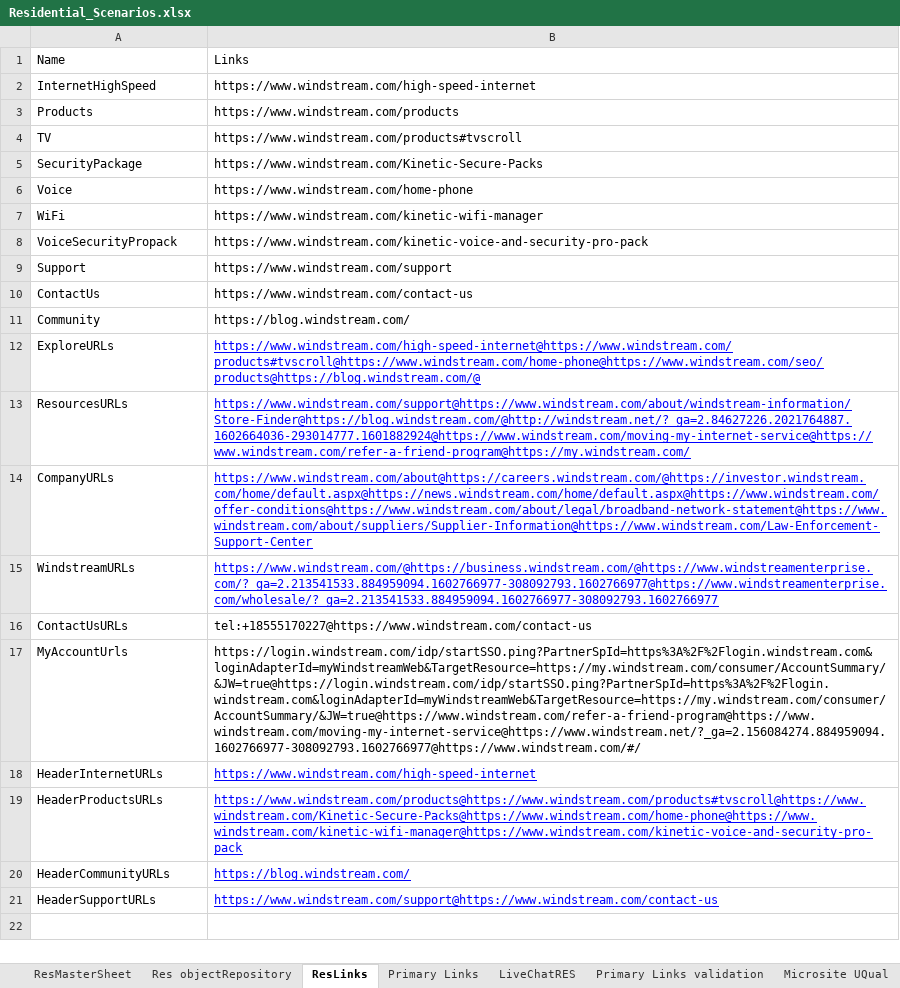
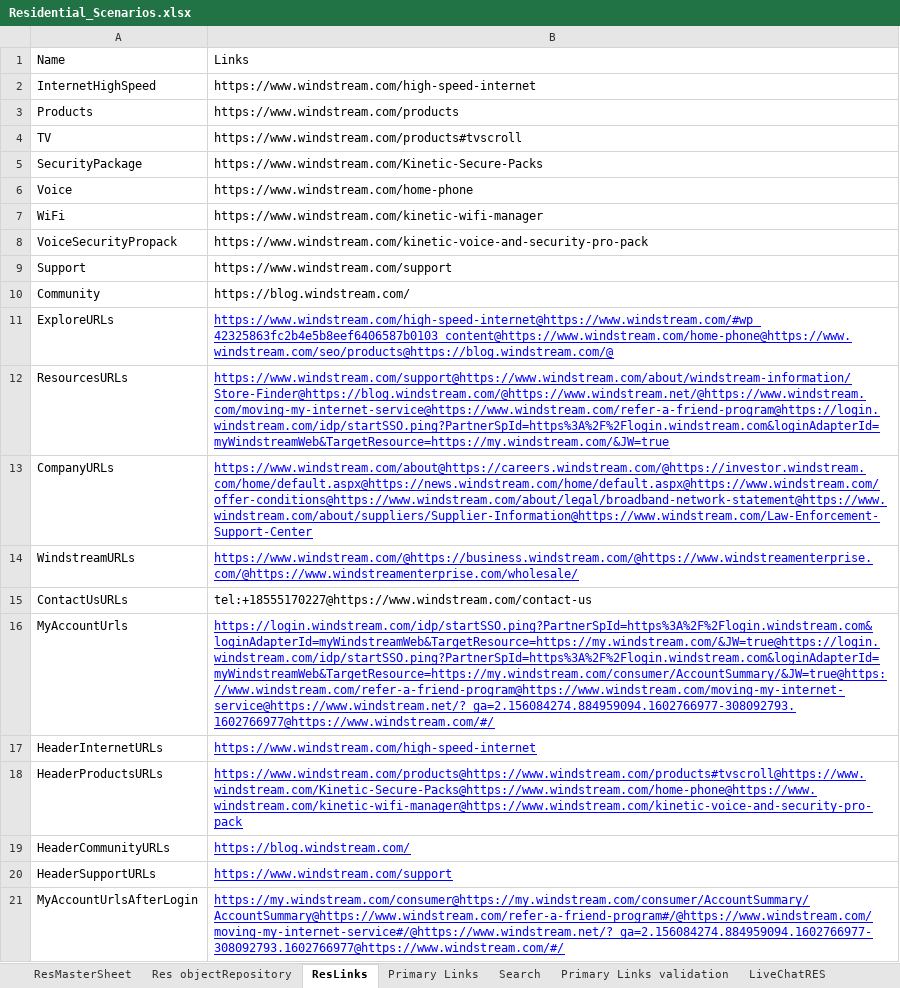
Before and after one commit to windotcomqa/NewKeyWordEngineProject, an Excel workbook: src/main/java/com/dotcom/keyword/scenarios/Residential_Scenarios.xlsx, sheet ResLinks, drawn as a sheet; values as stored, in another font and other column widths than the file's, no borders; removed rows and columns are numbered as before the commit, all else as after; the diff names each change by its address in the sheet, - before the commit and + after, or states it on an @@ line.

```diff
--- a/src/main/java/com/dotcom/keyword/scenarios/Residential_Scenarios.xlsx (sheet ResLinks)
+++ b/src/main/java/com/dotcom/keyword/scenarios/Residential_Scenarios.xlsx (sheet ResLinks)
@@ sheet tab order changed: ResMasterSheet | Res objectRepository | ResLinks | Primary Links | Search | Primary Links validation | LiveChatRES @@
-row 10: ContactUs | https://www.windstream.com/contact-us
-B11: https://www.windstream.com/high-speed-internet@https://www.windstream.com/products#tvscroll@https://www.windstream.com/home-phone@https://www.windstream.com/seo/products@https://blog.windstream.com/@
+B11: https://www.windstream.com/high-speed-internet@https://www.windstream.com/#wp_42325863fc2b4e5b8eef6406587b0103_content@https://www.windstream.com/home-phone@https://www.windstream.com/seo/products@https://blog.windstream.com/@
-B12: https://www.windstream.com/support@https://www.windstream.com/about/windstream-information/Store-Finder@https://blog.windstream.com/@http://windstream.net/?_ga=2.84627226.2021764887.1602664036-293014777.1601882924@https://www.windstream.com/moving-my-internet-service@https://www.windstream.com/refer-a-friend-program@https://my.windstream.com/
+B12: https://www.windstream.com/support@https://www.windstream.com/about/windstream-information/Store-Finder@https://blog.windstream.com/@https://www.windstream.net/@https://www.windstream.com/moving-my-internet-service@https://www.windstream.com/refer-a-friend-program@https://login.windstream.com/idp/startSSO.ping?PartnerSpId=https%3A%2F%2Flogin.windstream.com&loginAdapterId=myWindstreamWeb&TargetResource=https://my.windstream.com/&JW=true
-B14: https://www.windstream.com/@https://business.windstream.com/@https://www.windstreamenterprise.com/?_ga=2.213541533.884959094.1602766977-308092793.1602766977@https://www.windstreamenterprise.com/wholesale/?_ga=2.213541533.884959094.1602766977-308092793.1602766977
+B14: https://www.windstream.com/@https://business.windstream.com/@https://www.windstreamenterprise.com/@https://www.windstreamenterprise.com/wholesale/
-B16: https://login.windstream.com/idp/startSSO.ping?PartnerSpId=https%3A%2F%2Flogin.windstream.com&loginAdapterId=myWindstreamWeb&TargetResource=https://my.windstream.com/consumer/AccountSummary/&JW=true@https://login.windstream.com/idp/startSSO.ping?PartnerSpId=https%3A%2F%2Flogin.windstream.com&loginAdapterId=myWindstreamWeb&TargetResource=https://my.windstream.com/consumer/AccountSummary/&JW=true@https://www.windstream.com/refer-a-friend-program@https://www.windstream.com/moving-my-internet-service@https://www.windstream.net/?_ga=2.156084274.884959094.1602766977-308092793.1602766977@https://www.windstream.com/#/
+B16: https://login.windstream.com/idp/startSSO.ping?PartnerSpId=https%3A%2F%2Flogin.windstream.com&loginAdapterId=myWindstreamWeb&TargetResource=https://my.windstream.com/&JW=true@https://login.windstream.com/idp/startSSO.ping?PartnerSpId=https%3A%2F%2Flogin.windstream.com&loginAdapterId=myWindstreamWeb&TargetResource=https://my.windstream.com/consumer/AccountSummary/&JW=true@https://www.windstream.com/refer-a-friend-program@https://www.windstream.com/moving-my-internet-service@https://www.windstream.net/?_ga=2.156084274.884959094.1602766977-308092793.1602766977@https://www.windstream.com/#/
@@ B16 underline: off → on, text colour: black → #0000FF @@
-B20: https://www.windstream.com/support@https://www.windstream.com/contact-us
+B20: https://www.windstream.com/support
+row 21: MyAccountUrlsAfterLogin | https://my.windstream.com/consumer@https://my.windstream.com/consumer/AccountSummary/AccountSummary@https://www.windstream.com/refer-a-friend-program#/@https://www.windstream.com/moving-my-internet-service#/@https://www.windstream.net/?_ga=2.156084274.884959094.1602766977-308092793.1602766977@https://www.windstream.com/#/
```
Also changed, not shown: sheet ResMasterSheet, sheet Res objectRepository, sheet LiveChatRES, sheet Primary Links, sheet FooterLinks, sheet Primary Links validation, 2 more sheets, other sheet tabs, src/main/java/com/dotcom/keyword/scenarios/Test_Scenarios.xlsx, 31 other files.
